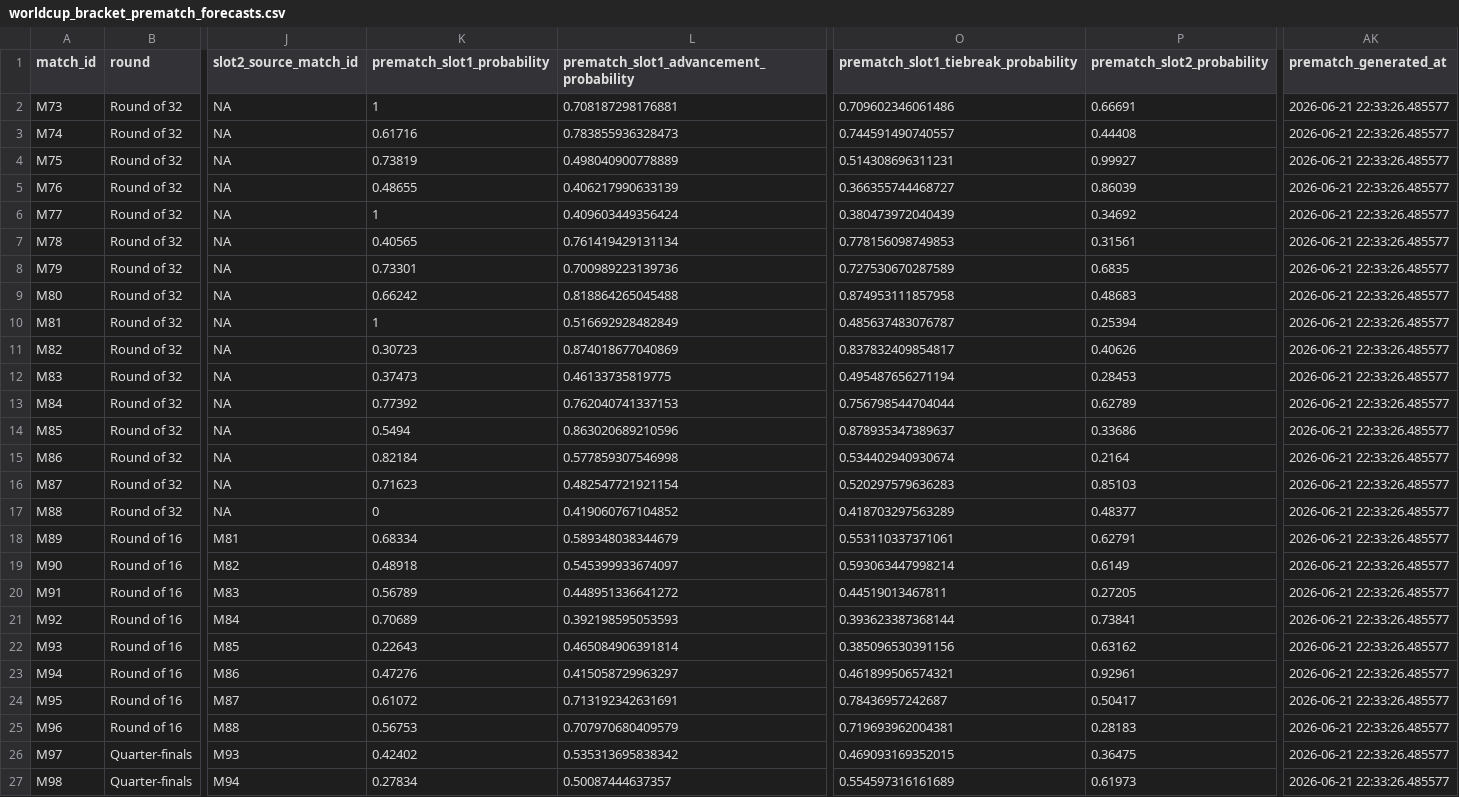
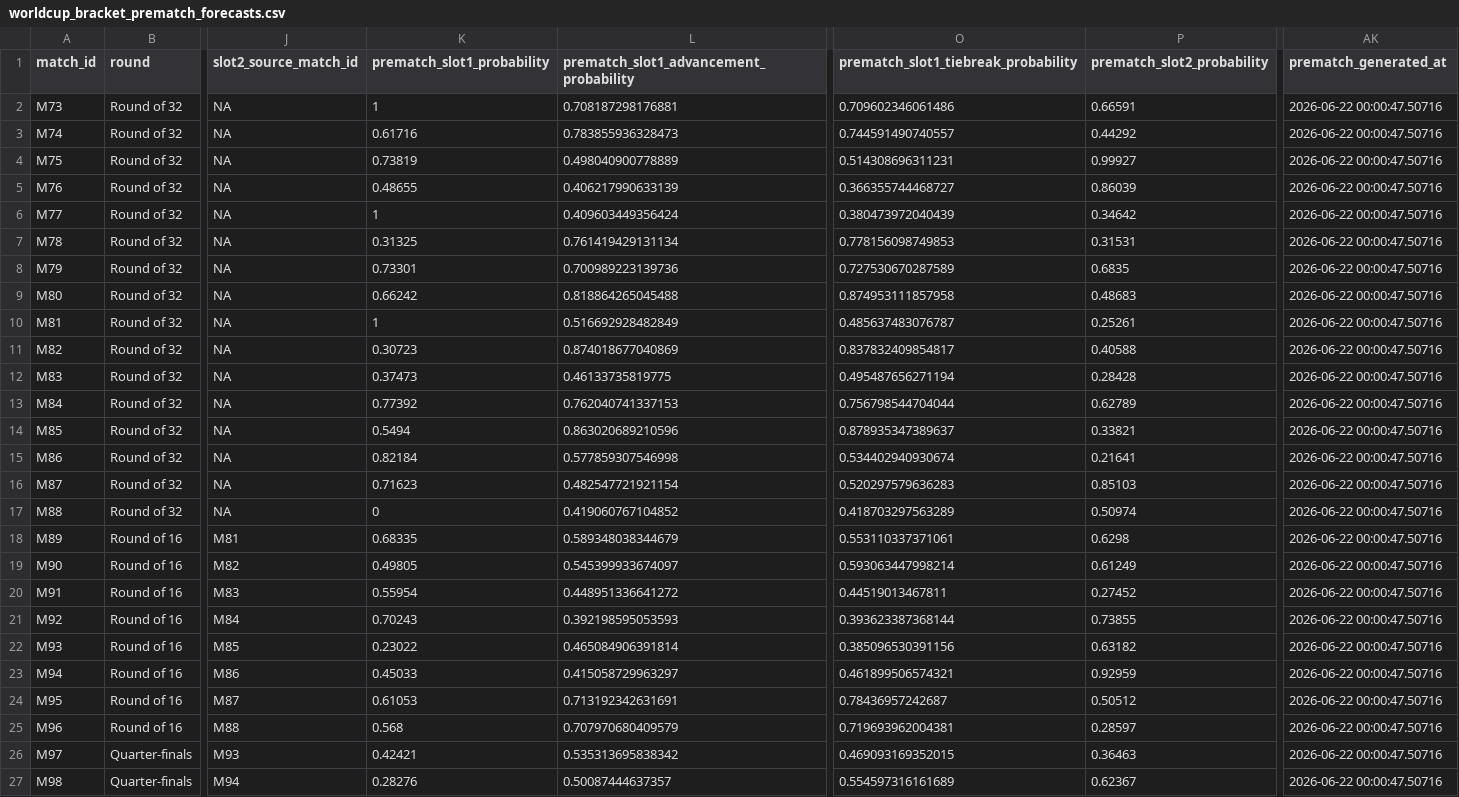
Before and after one commit to DavidZenz/xGelo, a CSV file: outputs/dashboard/worldcup_bracket_prematch_forecasts.csv, drawn as a sheet; only a part is shown, gaps mark what is left out; the diff covers the shown part only; the diff names each change by its address in the sheet, - before the commit and + after, or states it on an @@ line.

```diff
--- a/outputs/dashboard/worldcup_bracket_prematch_forecasts.csv
+++ b/outputs/dashboard/worldcup_bracket_prematch_forecasts.csv
-P2 (prematch_slot2_probability): 0.66691
+P2 (prematch_slot2_probability): 0.66591
-AK2:AK27 (prematch_generated_at): 2026-06-21 22:33:26.485577
+AK2:AK27 (prematch_generated_at): 2026-06-22 00:00:47.50716
-P3 (prematch_slot2_probability): 0.44408
+P3 (prematch_slot2_probability): 0.44292
-P6 (prematch_slot2_probability): 0.34692
+P6 (prematch_slot2_probability): 0.34642
-K7 (prematch_slot1_probability): 0.40565
+K7 (prematch_slot1_probability): 0.31325
-P7 (prematch_slot2_probability): 0.31561
+P7 (prematch_slot2_probability): 0.31531
-P10 (prematch_slot2_probability): 0.25394
+P10 (prematch_slot2_probability): 0.25261
-P11 (prematch_slot2_probability): 0.40626
+P11 (prematch_slot2_probability): 0.40588
-P12 (prematch_slot2_probability): 0.28453
+P12 (prematch_slot2_probability): 0.28428
-P14 (prematch_slot2_probability): 0.33686
+P14 (prematch_slot2_probability): 0.33821
-P15 (prematch_slot2_probability): 0.2164
+P15 (prematch_slot2_probability): 0.21641
-P17 (prematch_slot2_probability): 0.48377
+P17 (prematch_slot2_probability): 0.50974
-K18 (prematch_slot1_probability): 0.68334
+K18 (prematch_slot1_probability): 0.68335
-P18 (prematch_slot2_probability): 0.62791
+P18 (prematch_slot2_probability): 0.6298
-K19 (prematch_slot1_probability): 0.48918
+K19 (prematch_slot1_probability): 0.49805
-P19 (prematch_slot2_probability): 0.6149
+P19 (prematch_slot2_probability): 0.61249
-K20 (prematch_slot1_probability): 0.56789
+K20 (prematch_slot1_probability): 0.55954
-P20 (prematch_slot2_probability): 0.27205
+P20 (prematch_slot2_probability): 0.27452
-K21 (prematch_slot1_probability): 0.70689
+K21 (prematch_slot1_probability): 0.70243
-P21 (prematch_slot2_probability): 0.73841
+P21 (prematch_slot2_probability): 0.73855
-K22 (prematch_slot1_probability): 0.22643
+K22 (prematch_slot1_probability): 0.23022
-P22 (prematch_slot2_probability): 0.63162
+P22 (prematch_slot2_probability): 0.63182
-K23 (prematch_slot1_probability): 0.47276
+K23 (prematch_slot1_probability): 0.45033
-P23 (prematch_slot2_probability): 0.92961
+P23 (prematch_slot2_probability): 0.92959
-K24 (prematch_slot1_probability): 0.61072
+K24 (prematch_slot1_probability): 0.61053
-P24 (prematch_slot2_probability): 0.50417
+P24 (prematch_slot2_probability): 0.50512
-K25 (prematch_slot1_probability): 0.56753
+K25 (prematch_slot1_probability): 0.568
-P25 (prematch_slot2_probability): 0.28183
+P25 (prematch_slot2_probability): 0.28597
-K26 (prematch_slot1_probability): 0.42402
+K26 (prematch_slot1_probability): 0.42421
-P26 (prematch_slot2_probability): 0.36475
+P26 (prematch_slot2_probability): 0.36463
-K27 (prematch_slot1_probability): 0.27834
+K27 (prematch_slot1_probability): 0.28276
-P27 (prematch_slot2_probability): 0.61973
+P27 (prematch_slot2_probability): 0.62367
```
Also changed, not shown: 19 edited cells elsewhere in this file, outputs/dashboard/worldcup_match_forecasts.csv, outputs/dashboard/worldcup_prematch_forecasts.csv, 21 other files.
